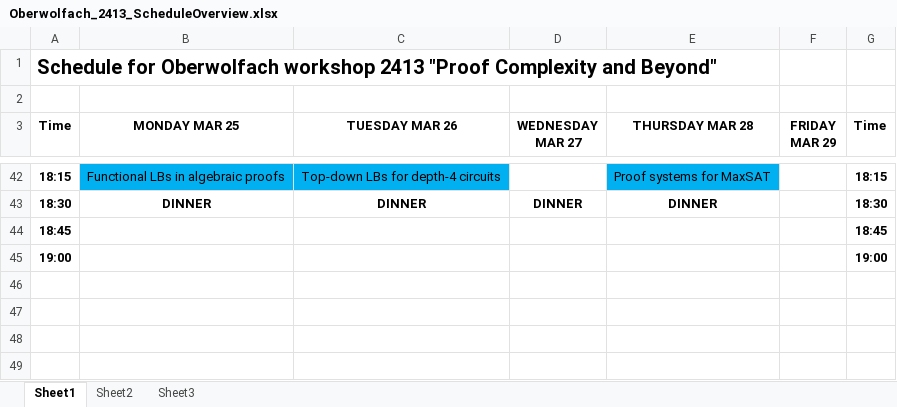
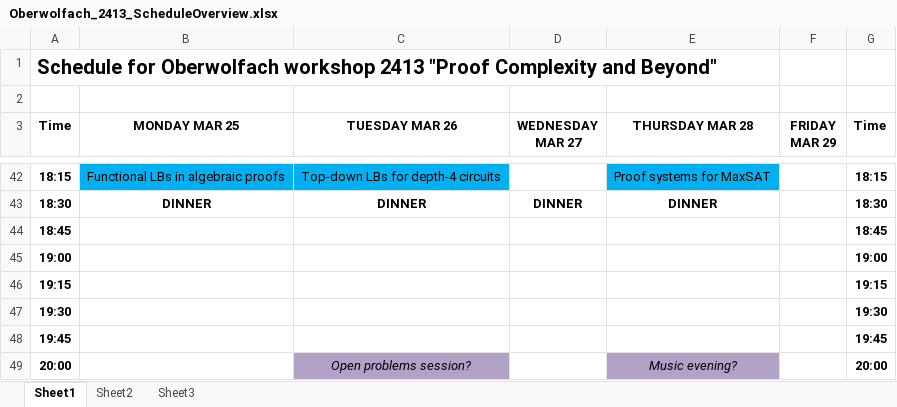
Before and after one commit to jakobnordstrom/Oberwolfach2413_ScheduleAndReport, an Excel workbook: Schedule_Oberwolfach2413/Oberwolfach_2413_ScheduleOverview.xlsx, sheet Sheet1, drawn as a sheet; only a part is shown, gaps mark what is left out; values as stored, in another font and other column widths than the file's, no borders; the diff names each change by its address in the sheet, - before the commit and + after, or states it on an @@ line.

Commit message:
Small schedule edits plus removing auxiliary files from repository

```diff
--- a/Schedule_Oberwolfach2413/Oberwolfach_2413_ScheduleOverview.xlsx (sheet Sheet1)
+++ b/Schedule_Oberwolfach2413/Oberwolfach_2413_ScheduleOverview.xlsx (sheet Sheet1)
+row 46: 19:15 |  |  |  |  |  | 19:15
+row 47: 19:30 |  |  |  |  |  | 19:30
+row 48: 19:45 |  |  |  |  |  | 19:45
+row 49: 20:00 |  | Open problems session? |  | Music evening? |  | 20:00
```
Also changed, not shown: 6 other files.
